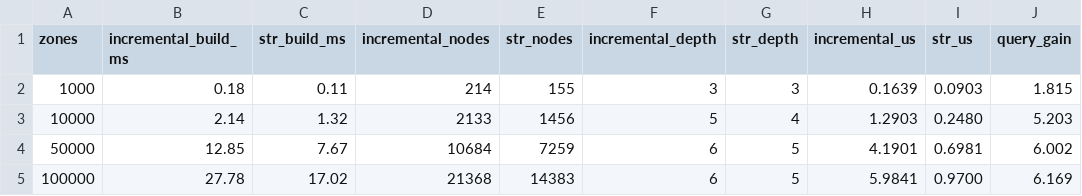
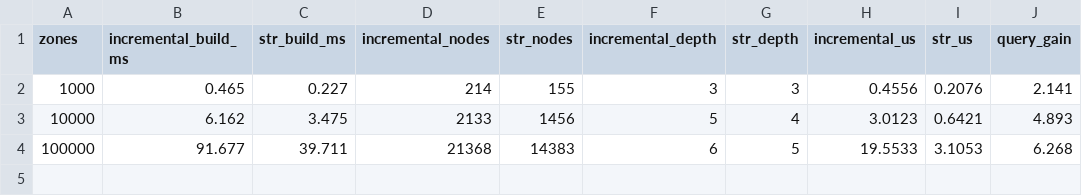
Before and after one commit to adivishall/safetrail, a CSV file: bench/results/index_build.csv, drawn as a sheet.

```diff
--- a/bench/results/index_build.csv
+++ b/bench/results/index_build.csv
@@ -1,5 +1,4 @@
 zones,incremental_build_ms,str_build_ms,incremental_nodes,str_nodes,incremental_depth,str_depth,incremental_us,str_us,query_gain
-1000,0.18,0.11,214,155,3,3,0.1639,0.0903,1.815
-10000,2.14,1.32,2133,1456,5,4,1.2903,0.2480,5.203
-50000,12.85,7.67,10684,7259,6,5,4.1901,0.6981,6.002
-100000,27.78,17.02,21368,14383,6,5,5.9841,0.9700,6.169
+1000,0.465,0.227,214,155,3,3,0.4556,0.2076,2.141
+10000,6.162,3.475,2133,1456,5,4,3.0123,0.6421,4.893
+100000,91.677,39.711,21368,14383,6,5,19.5533,3.1053,6.268
```
Also changed, not shown: bench/results/index_churn.csv, bench/results/index_scaling.csv, 26 other files.
